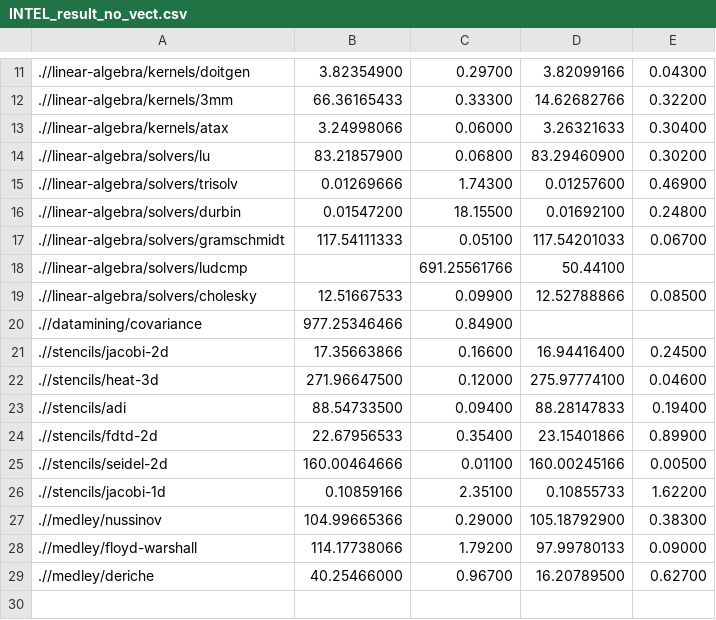
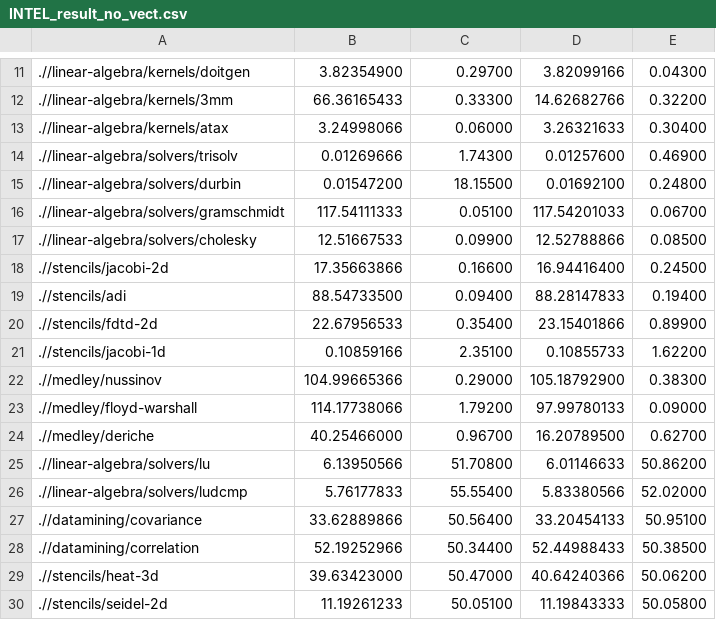
Before and after one commit to prithayan/polybench, a CSV file: INTEL_result_no_vect.csv, drawn as a sheet; only a part is shown, gaps mark what is left out; removed rows and columns are numbered as before the commit, all else as after; the diff names each change by its address in the sheet, - before the commit and + after, or states it on an @@ line.

Commit message:
INTEL result

```diff
--- a/INTEL_result_no_vect.csv
+++ b/INTEL_result_no_vect.csv
-row 14: .//linear-algebra/solvers/lu | 83.21857900 | 0.06800 | 83.29460900 | 0.30200
-row 18: .//linear-algebra/solvers/ludcmp |  | 691.25561766 | 50.44100
-row 20: .//datamining/covariance | 977.25346466 | 0.84900
-row 22: .//stencils/heat-3d | 271.96647500 | 0.12000 | 275.97774100 | 0.04600
-row 25: .//stencils/seidel-2d | 160.00464666 | 0.01100 | 160.00245166 | 0.00500
+row 25: .//linear-algebra/solvers/lu | 6.13950566 | 51.70800 | 6.01146633 | 50.86200
+row 26: .//linear-algebra/solvers/ludcmp | 5.76177833 | 55.55400 | 5.83380566 | 52.02000
+row 27: .//datamining/covariance | 33.62889866 | 50.56400 | 33.20454133 | 50.95100
+row 28: .//datamining/correlation | 52.19252966 | 50.34400 | 52.44988433 | 50.38500
+row 29: .//stencils/heat-3d | 39.63423000 | 50.47000 | 40.64240366 | 50.06200
+row 30: .//stencils/seidel-2d | 11.19261233 | 50.05100 | 11.19843333 | 50.05800
```
Also changed, not shown: 1 other file.
